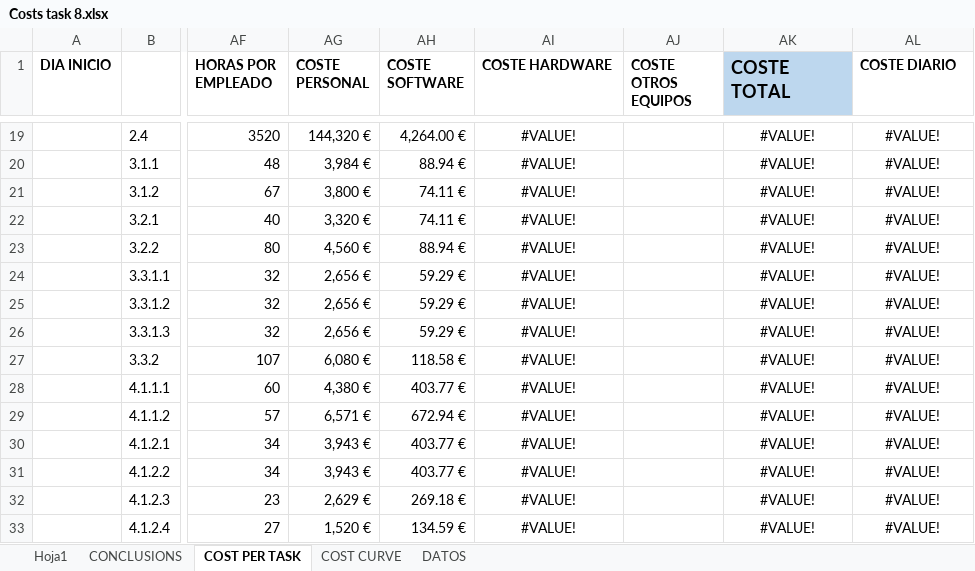
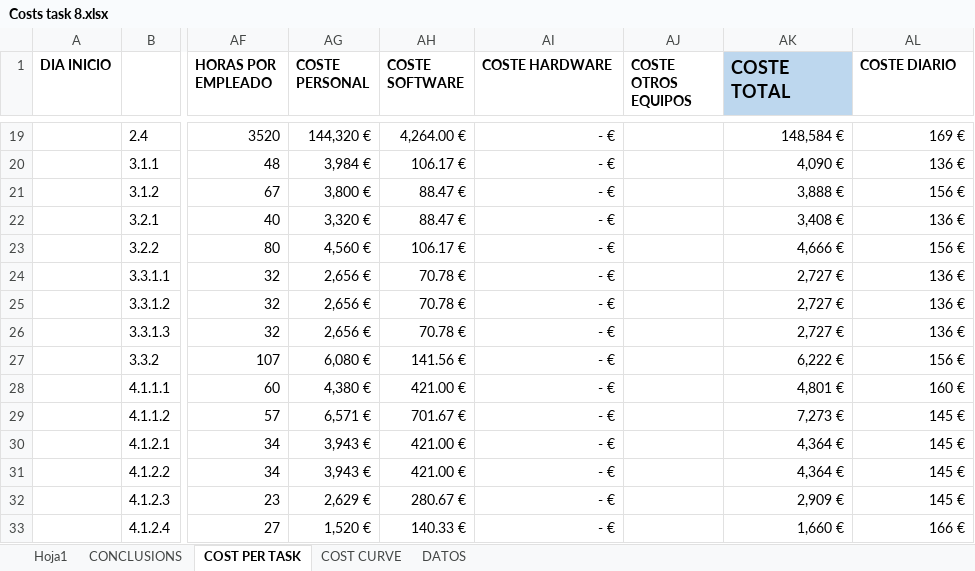
Before and after one commit to AstroProjects/projectsGroup3, an Excel workbook: Deliverable 2/Deliverable2/Costs task 8.xlsx, sheet COST PER TASK, drawn as a sheet; only a part is shown, gaps mark what is left out; values as stored, in another font and other column widths than the file's, no borders; 1 other sheet too large or unreadable and not compared; the diff covers the shown part only; the diff names each change by its address in the sheet, - before the commit and + after, or states it on an @@ line.

```diff
--- a/Deliverable 2/Deliverable2/Costs task 8.xlsx (sheet COST PER TASK)
+++ b/Deliverable 2/Deliverable2/Costs task 8.xlsx (sheet COST PER TASK)
-AI19:AI33 (COSTE HARDWARE): #VALUE!
+AI19:AI33 (COSTE HARDWARE): - €
-AI19:AI33 alignment: center
+AI19:AI33 alignment: right
-AK19:AL33 alignment: center
+AK19:AL33 alignment: right
-AK19 (COSTE TOTAL): #VALUE!
+AK19 (COSTE TOTAL): 148,584 €
-AL19 (COSTE DIARIO): #VALUE!
+AL19 (COSTE DIARIO): 169 €
-AH20 (COSTE SOFTWARE): 88.94 €
+AH20 (COSTE SOFTWARE): 106.17 €
-AK20 (COSTE TOTAL): #VALUE!
+AK20 (COSTE TOTAL): 4,090 €
-AL20 (COSTE DIARIO): #VALUE!
+AL20 (COSTE DIARIO): 136 €
-AH21:AH22 (COSTE SOFTWARE): 74.11 €
+AH21:AH22 (COSTE SOFTWARE): 88.47 €
-AK21 (COSTE TOTAL): #VALUE!
+AK21 (COSTE TOTAL): 3,888 €
-AL21 (COSTE DIARIO): #VALUE!
+AL21 (COSTE DIARIO): 156 €
-AK22 (COSTE TOTAL): #VALUE!
+AK22 (COSTE TOTAL): 3,408 €
-AL22 (COSTE DIARIO): #VALUE!
+AL22 (COSTE DIARIO): 136 €
-AH23 (COSTE SOFTWARE): 88.94 €
+AH23 (COSTE SOFTWARE): 106.17 €
-AK23 (COSTE TOTAL): #VALUE!
+AK23 (COSTE TOTAL): 4,666 €
-AL23 (COSTE DIARIO): #VALUE!
+AL23 (COSTE DIARIO): 156 €
-AH24:AH26 (COSTE SOFTWARE): 59.29 €
+AH24:AH26 (COSTE SOFTWARE): 70.78 €
-AK24:AK26 (COSTE TOTAL): #VALUE!
+AK24:AK26 (COSTE TOTAL): 2,727 €
-AL24:AL26 (COSTE DIARIO): #VALUE!
+AL24:AL26 (COSTE DIARIO): 136 €
-AH27 (COSTE SOFTWARE): 118.58 €
+AH27 (COSTE SOFTWARE): 141.56 €
-AK27 (COSTE TOTAL): #VALUE!
+AK27 (COSTE TOTAL): 6,222 €
-AL27 (COSTE DIARIO): #VALUE!
+AL27 (COSTE DIARIO): 156 €
-AH28 (COSTE SOFTWARE): 403.77 €
+AH28 (COSTE SOFTWARE): 421.00 €
-AK28 (COSTE TOTAL): #VALUE!
+AK28 (COSTE TOTAL): 4,801 €
-AL28 (COSTE DIARIO): #VALUE!
+AL28 (COSTE DIARIO): 160 €
-AH29 (COSTE SOFTWARE): 672.94 €
+AH29 (COSTE SOFTWARE): 701.67 €
-AK29 (COSTE TOTAL): #VALUE!
+AK29 (COSTE TOTAL): 7,273 €
-AL29:AL32 (COSTE DIARIO): #VALUE!
+AL29:AL32 (COSTE DIARIO): 145 €
-AH30:AH31 (COSTE SOFTWARE): 403.77 €
+AH30:AH31 (COSTE SOFTWARE): 421.00 €
-AK30:AK31 (COSTE TOTAL): #VALUE!
+AK30:AK31 (COSTE TOTAL): 4,364 €
-AH32 (COSTE SOFTWARE): 269.18 €
+AH32 (COSTE SOFTWARE): 280.67 €
-AK32 (COSTE TOTAL): #VALUE!
+AK32 (COSTE TOTAL): 2,909 €
-AH33 (COSTE SOFTWARE): 134.59 €
+AH33 (COSTE SOFTWARE): 140.33 €
-AK33 (COSTE TOTAL): #VALUE!
+AK33 (COSTE TOTAL): 1,660 €
-AL33 (COSTE DIARIO): #VALUE!
+AL33 (COSTE DIARIO): 166 €
```
Also changed, not shown: 174 edited cells and cell formats elsewhere in this sheet, sheet DATOS, 1 other file.
